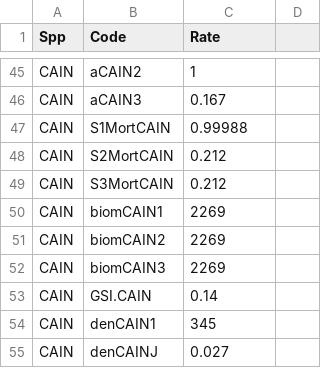
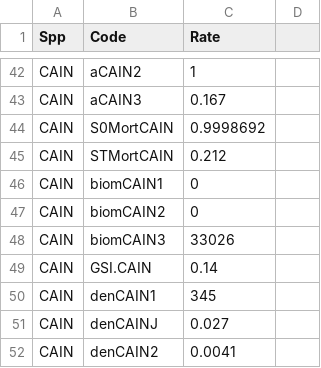
Before and after one commit to jdtonkin/fishmodel-verde, a CSV file: data/vital-rates.csv, drawn as a sheet; only a part is shown, gaps mark what is left out; the shorter side is filled out with more unchanged rows; the diff covers the shown part only.

```diff
--- a/data/vital-rates.csv
+++ b/data/vital-rates.csv
@@ -47,6 +44,5 @@ CAIN,aCAIN3,0.167
-CAIN,S1MortCAIN,0.99988
-CAIN,S2MortCAIN,0.212
-CAIN,S3MortCAIN,0.212
-CAIN,biomCAIN1,2269
-CAIN,biomCAIN2,2269
-CAIN,biomCAIN3,2269
+CAIN,S0MortCAIN,0.9998692,
+CAIN,STMortCAIN,0.212,
+CAIN,biomCAIN1,0,
+CAIN,biomCAIN2,0,
+CAIN,biomCAIN3,33026,
```
Also changed, not shown: 6 removed rows and 39 edited cells elsewhere in this file, 1 other file.
